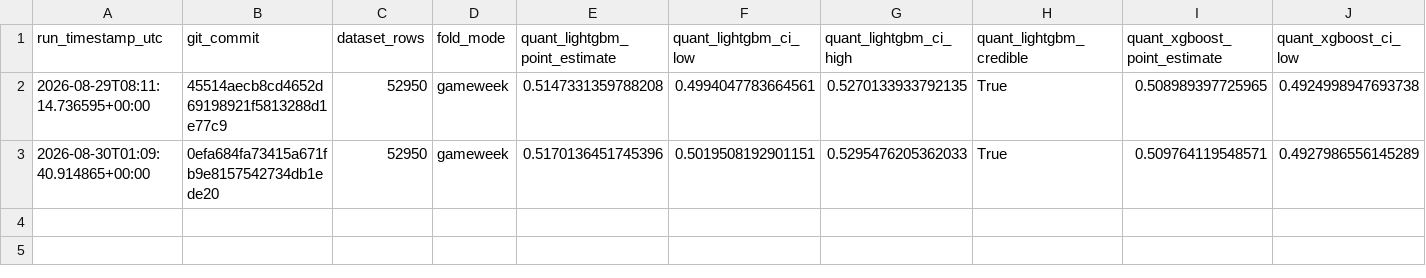
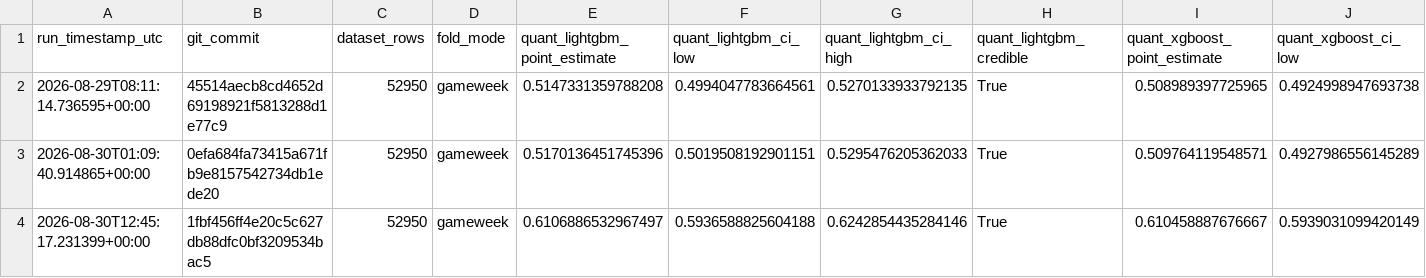
Before and after one commit to AhmadRehman1/FPL-Analyser, a CSV file: research/ml/results_history/weekly_quality_history.csv, drawn as a sheet; only a part is shown; rows hold the shown columns only; the diff names each change by its address in the sheet, - before the commit and + after, or states it on an @@ line.

```diff
--- a/research/ml/results_history/weekly_quality_history.csv
+++ b/research/ml/results_history/weekly_quality_history.csv
+row 4: 2026-08-30T12:45:17.231399+00:00 | 1fbf456ff4e20c5c627db88dfc0bf3209534bac5 | 52950 | gameweek | 0.6106886532967497 | 0.5936588825604188 | 0.6242854435284146 | True | 0.610458887676667 | 0.5939031099420149
```
